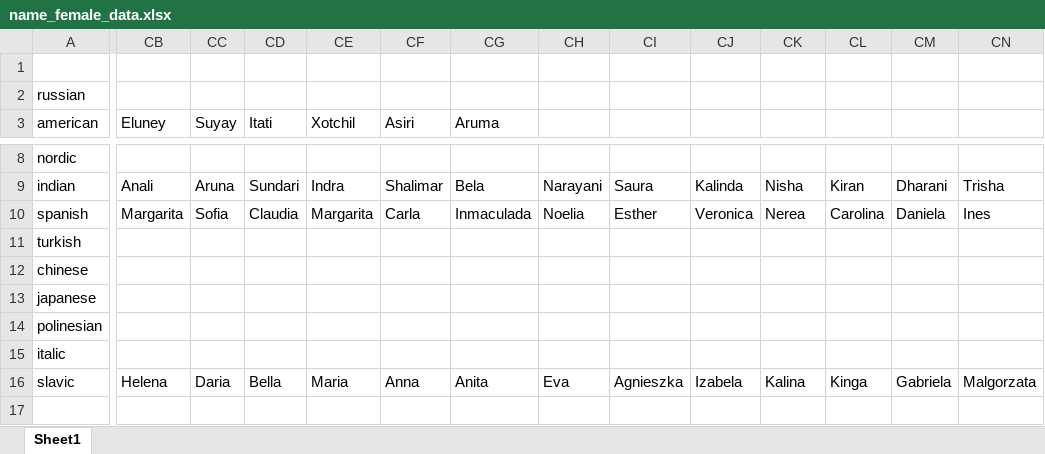
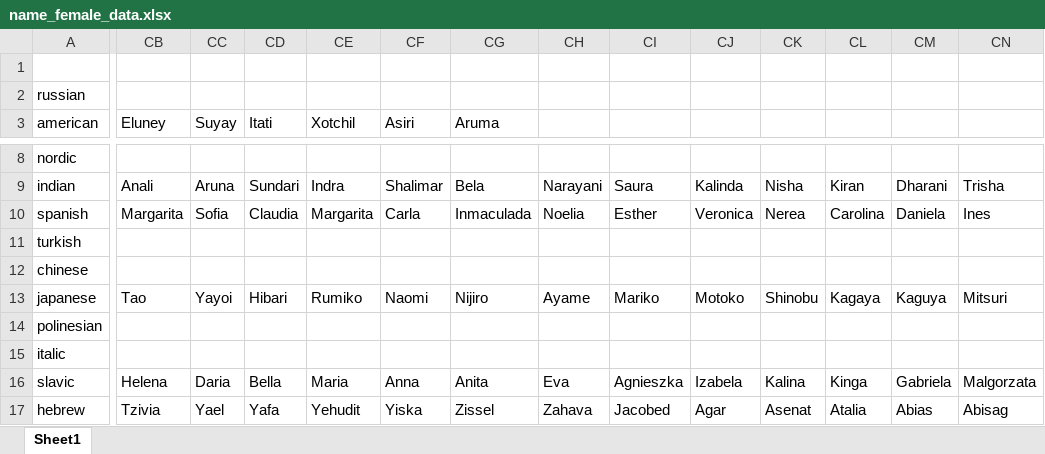
Before and after one commit to lixarcapto/test_projects, an Excel workbook: btpy/src/btpy/res/name_female_data.xlsx, sheet Sheet1, drawn as a sheet; only a part is shown, gaps mark what is left out; values as stored, in another font and other column widths than the file's, no borders; conditional formats not drawn; rows hold the shown columns only; the diff covers the shown part only; the diff names each change by its address in the sheet, - before the commit and + after, or states it on an @@ line.

```diff
--- a/btpy/src/btpy/res/name_female_data.xlsx (sheet Sheet1)
+++ b/btpy/src/btpy/res/name_female_data.xlsx (sheet Sheet1)
-CB13 (Eluney): (empty)
+CB13 (Eluney): Tao
-CC13 (Suyay): (empty)
+CC13 (Suyay): Yayoi
-CD13 (Itati): (empty)
+CD13 (Itati): Hibari
-CE13 (Xotchil): (empty)
+CE13 (Xotchil): Rumiko
-CF13 (Asiri): (empty)
+CF13 (Asiri): Naomi
-CG13 (Aruma): (empty)
+CG13 (Aruma): Nijiro
-CH13: (empty)
+CH13: Ayame
-CI13: (empty)
+CI13: Mariko
-CJ13: (empty)
+CJ13: Motoko
-CK13: (empty)
+CK13: Shinobu
-CL13: (empty)
+CL13: Kagaya
-CM13: (empty)
+CM13: Kaguya
-CN13: (empty)
+CN13: Mitsuri
+row 17: hebrew | Tzivia | Yael | Yafa | Yehudit | Yiska | Zissel | Zahava | Jacobed | Agar | Asenat | Atalia | Abias | Abisag
```
Also changed, not shown: 57 edited cells elsewhere in this sheet, btpy/src/btpy/res/lastname_data.xlsx, btpy/src/btpy/res/name_male_data.xlsx, 31 other files.
